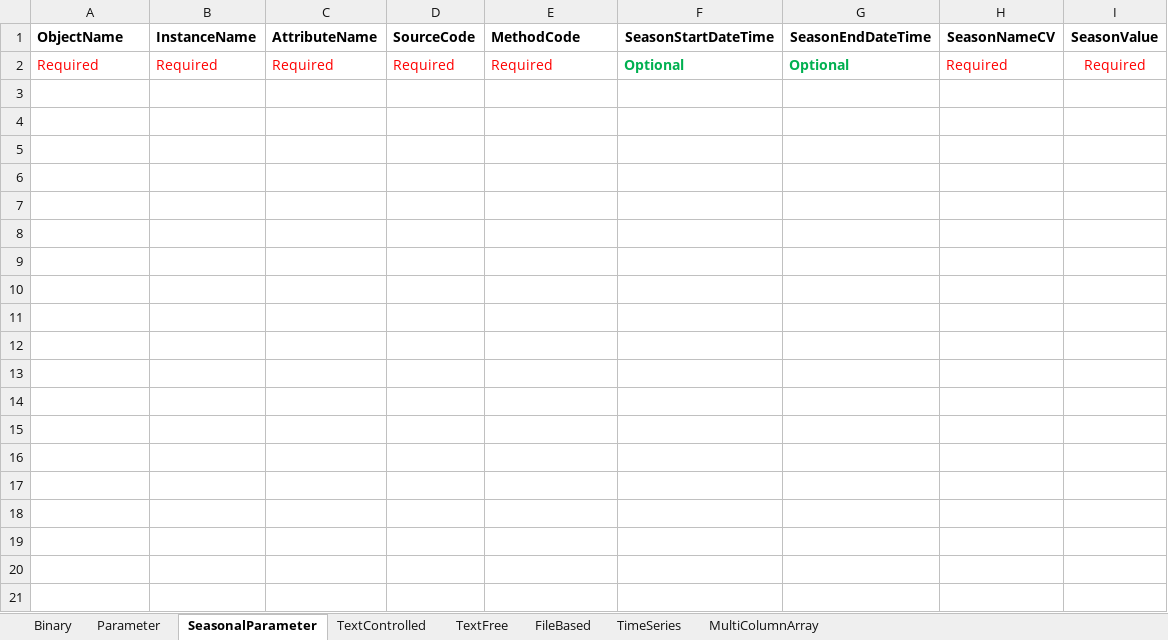
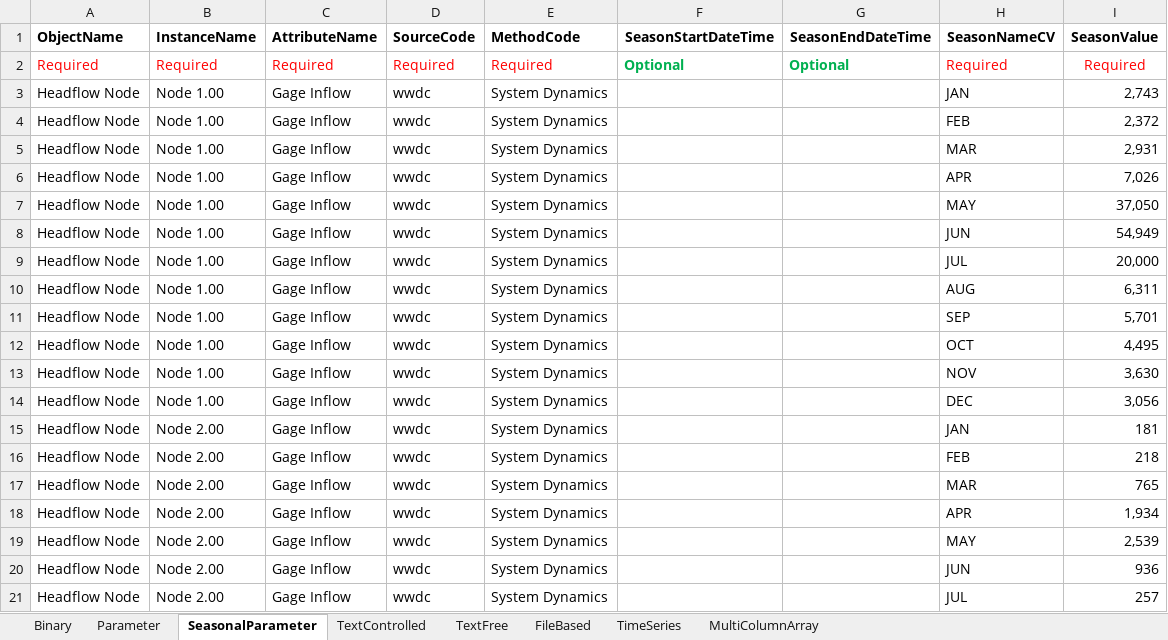
Before and after one commit to amabdallah/test2, an Excel workbook: WorkbookTemplates/03_Data_Values.xlsx, sheet SeasonalParameter, drawn as a sheet; only a part is shown; values as stored, in another font and other column widths than the file's, no borders; the diff covers the shown part only; the diff names each change by its address in the sheet, - before the commit and + after, or states it on an @@ line.

```diff
--- a/WorkbookTemplates/03_Data_Values.xlsx (sheet SeasonalParameter)
+++ b/WorkbookTemplates/03_Data_Values.xlsx (sheet SeasonalParameter)
+row 3: Headflow Node | Node 1.00 | Gage Inflow | wwdc | System Dynamics |  |  | JAN | 2,743
+row 4: Headflow Node | Node 1.00 | Gage Inflow | wwdc | System Dynamics |  |  | FEB | 2,372
+row 5: Headflow Node | Node 1.00 | Gage Inflow | wwdc | System Dynamics |  |  | MAR | 2,931
+row 6: Headflow Node | Node 1.00 | Gage Inflow | wwdc | System Dynamics |  |  | APR | 7,026
+row 7: Headflow Node | Node 1.00 | Gage Inflow | wwdc | System Dynamics |  |  | MAY | 37,050
+row 8: Headflow Node | Node 1.00 | Gage Inflow | wwdc | System Dynamics |  |  | JUN | 54,949
+row 9: Headflow Node | Node 1.00 | Gage Inflow | wwdc | System Dynamics |  |  | JUL | 20,000
+row 10: Headflow Node | Node 1.00 | Gage Inflow | wwdc | System Dynamics |  |  | AUG | 6,311
+row 11: Headflow Node | Node 1.00 | Gage Inflow | wwdc | System Dynamics |  |  | SEP | 5,701
+row 12: Headflow Node | Node 1.00 | Gage Inflow | wwdc | System Dynamics |  |  | OCT | 4,495
+row 13: Headflow Node | Node 1.00 | Gage Inflow | wwdc | System Dynamics |  |  | NOV | 3,630
+row 14: Headflow Node | Node 1.00 | Gage Inflow | wwdc | System Dynamics |  |  | DEC | 3,056
+row 15: Headflow Node | Node 2.00 | Gage Inflow | wwdc | System Dynamics |  |  | JAN | 181
+row 16: Headflow Node | Node 2.00 | Gage Inflow | wwdc | System Dynamics |  |  | FEB | 218
+row 17: Headflow Node | Node 2.00 | Gage Inflow | wwdc | System Dynamics |  |  | MAR | 765
+row 18: Headflow Node | Node 2.00 | Gage Inflow | wwdc | System Dynamics |  |  | APR | 1,934
+row 19: Headflow Node | Node 2.00 | Gage Inflow | wwdc | System Dynamics |  |  | MAY | 2,539
+row 20: Headflow Node | Node 2.00 | Gage Inflow | wwdc | System Dynamics |  |  | JUN | 936
+row 21: Headflow Node | Node 2.00 | Gage Inflow | wwdc | System Dynamics |  |  | JUL | 257
```
Also changed, not shown: 173 added rows elsewhere in this sheet, sheet Parameter, sheet Binary, sheet TextControlled, sheet TextFree, sheet FileBased, WorkbookTemplates/01_Structures.xlsx, WorkbookTemplates/04_Metadata.xlsx, 1 other file.
